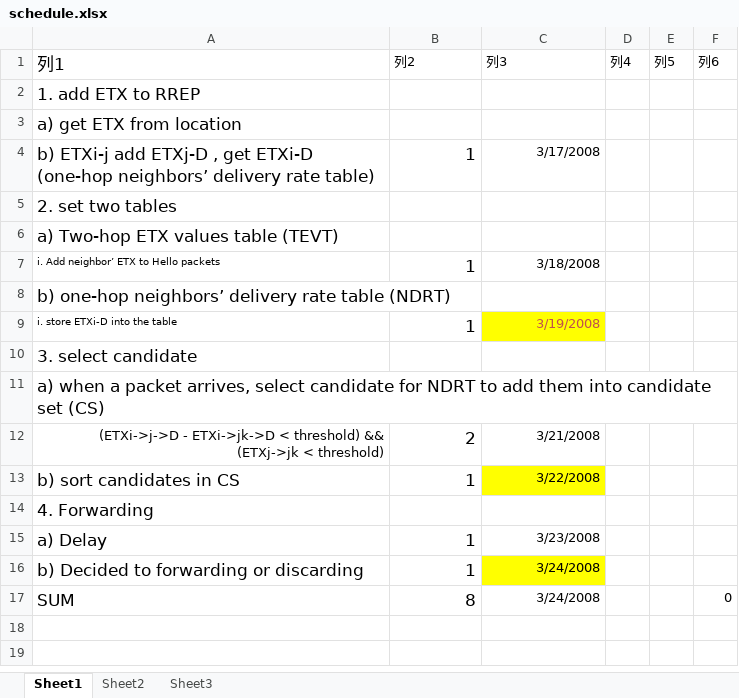
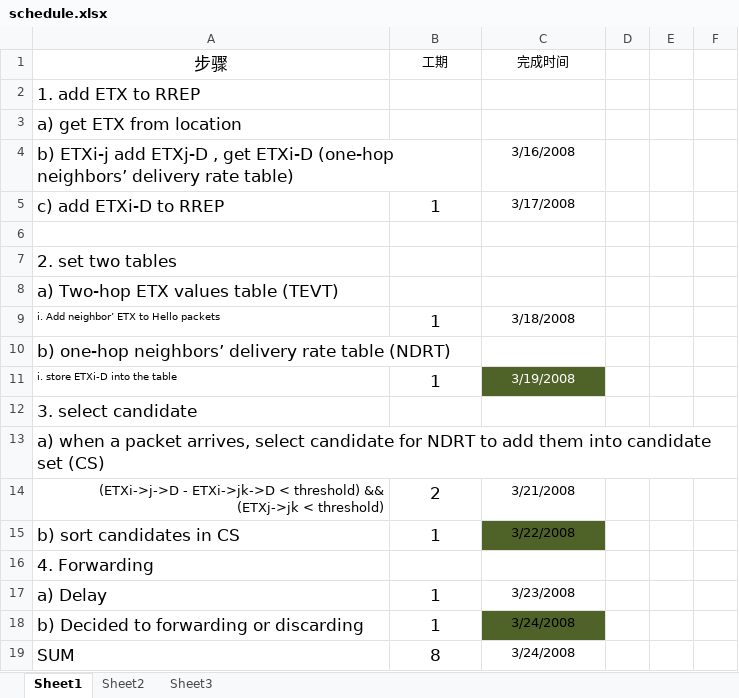
Before and after one commit to andreeabud/opspsimulation, an Excel workbook: DOC/schedule.xlsx, sheet Sheet1, drawn as a sheet; values as stored, in another font and other column widths than the file's, no borders; table styles not drawn; removed rows and columns are numbered as before the commit, all else as after; the diff names each change by its address in the sheet, - before the commit and + after, or states it on an @@ line.

```diff
--- a/DOC/schedule.xlsx (sheet Sheet1)
+++ b/DOC/schedule.xlsx (sheet Sheet1)
-row 1: 列1 | 列2 | 列3 | 列4 | 列5 | 列6
+row 1: 步骤 | 工期 | 完成时间
-B4: 1
+B4: (empty)
-C4: 3/17/2008
+C4: 3/16/2008
-C4 alignment: right
+C4 alignment: center
+row 5: c) add ETXi-D to RREP | 1 | 3/17/2008
+row 6: (empty)
-B9:C9 alignment: right
+B9:C9 alignment: center
-B11:C11 alignment: right
+B11:C11 alignment: center
@@ C11 fill: #FFFF00 → #4F6228, text colour: #C0504D → #FFFFFF @@
-B14:C15 alignment: right
+B14:C15 alignment: center
-C15 fill: #FFFF00
+C15 fill: #4F6228
-B17:C19 alignment: right
+B17:C19 alignment: center
-C18 fill: #FFFF00
+C18 fill: #4F6228
-F19: 0
+F19: (empty)
```
Also changed, not shown: formulas that keep their value.
